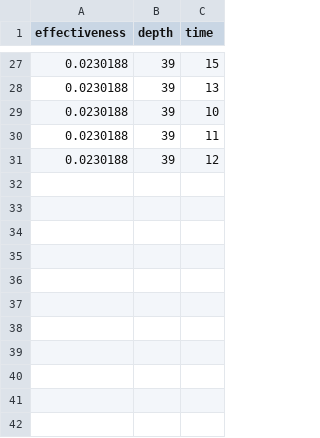
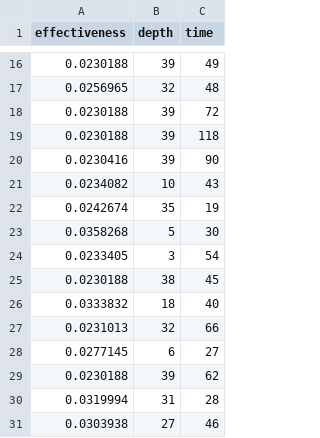
Before and after one commit to danilofernandes45/Data-Lake-Organization, a CSV file: GRASP/perform_sa_1_tag_cloud_60.csv, drawn as a sheet; only a part is shown, gaps mark what is left out; the diff covers the shown part only.

```diff
--- a/GRASP/perform_sa_1_tag_cloud_60.csv
+++ b/GRASP/perform_sa_1_tag_cloud_60.csv
@@ -27,5 +16,16 @@ effectiveness, depth, time
-0.0230188, 39, 15
-0.0230188, 39, 13
-0.0230188, 39, 10
-0.0230188, 39, 11
-0.0230188, 39, 12
+0.0230188, 39, 49
+0.0256965, 32, 48
+0.0230188, 39, 72
+0.0230188, 39, 118
+0.0230416, 39, 90
+0.0234082, 10, 43
+0.0242674, 35, 19
+0.0358268, 5, 30
+0.0233405, 3, 54
+0.0230188, 38, 45
+0.0333832, 18, 40
+0.0231013, 32, 66
+0.0277145, 6, 27
+0.0230188, 39, 62
+0.0319994, 31, 28
+0.0303938, 27, 46
```
Also changed, not shown: 9 added rows, 20 removed rows and 5 edited cells elsewhere in this file, GRASP/perform_sa_1_tag_cloud_50.csv, 5 other files.
